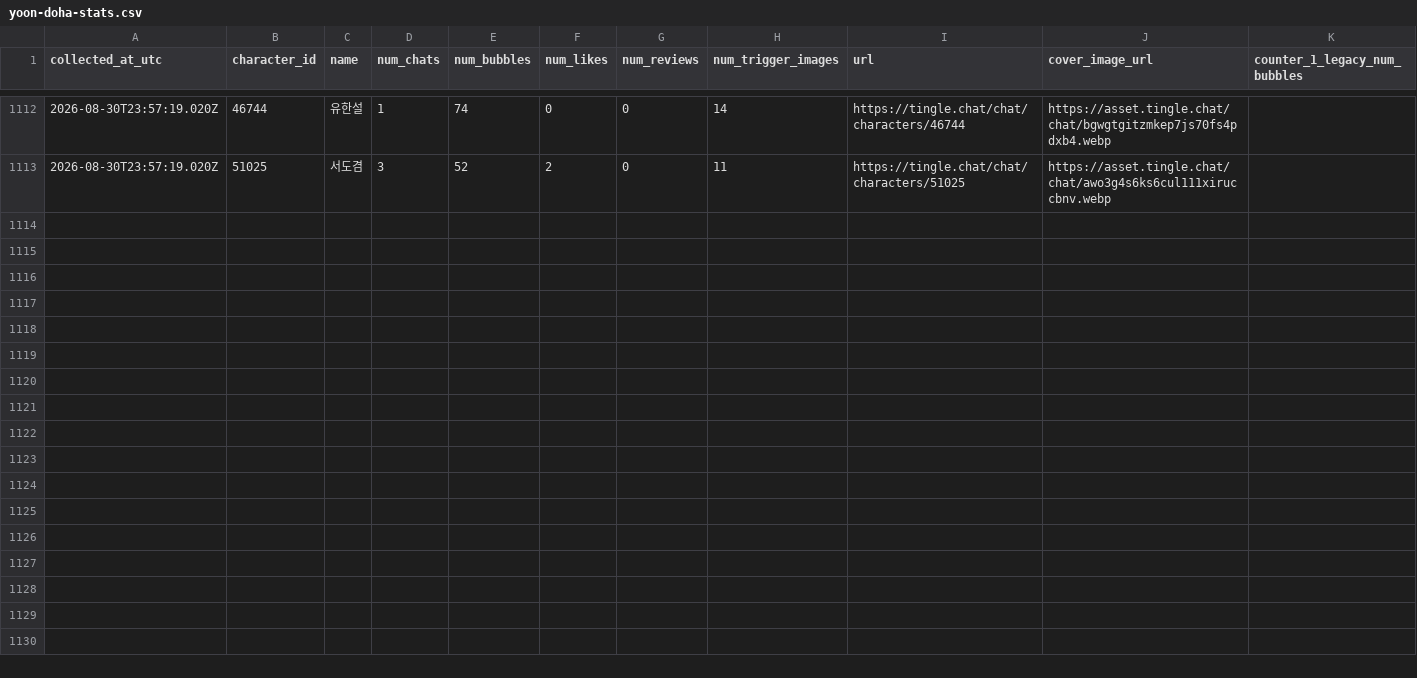
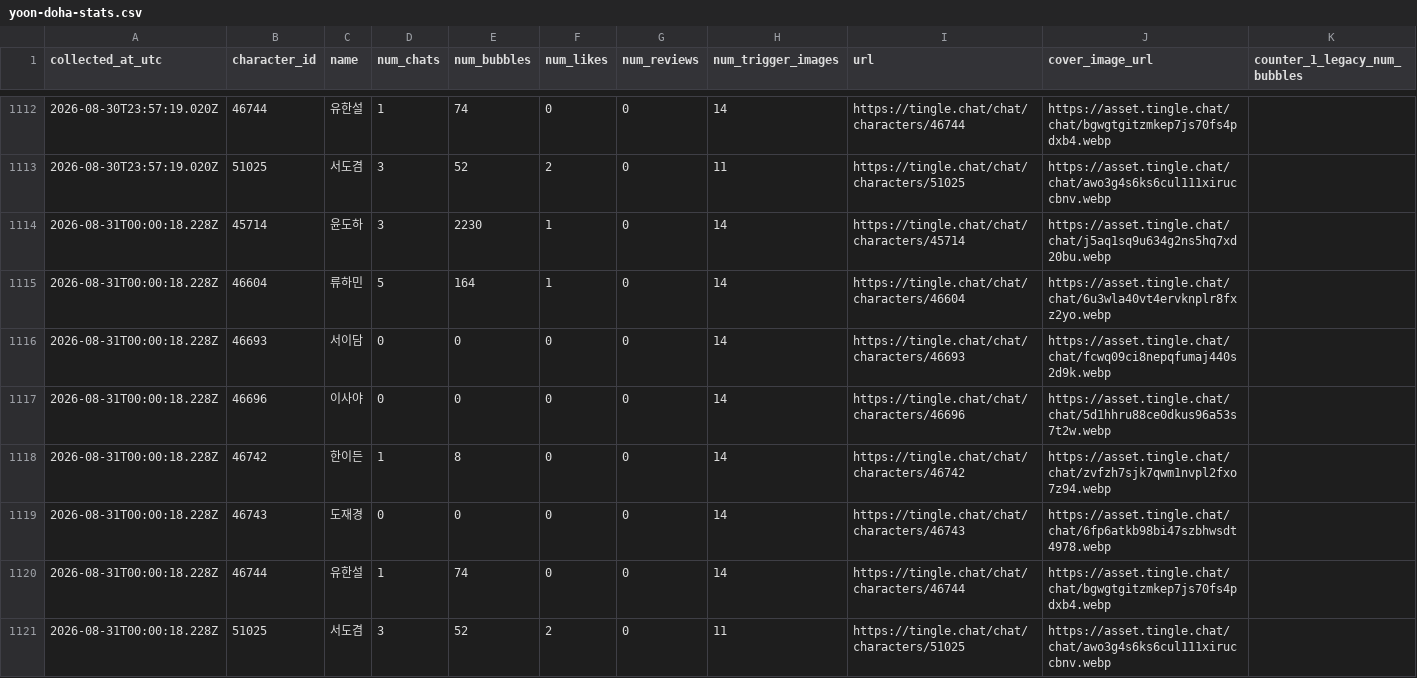
Before and after one commit to gdrpaul3-byte/yoon_doha_tracker, a CSV file: data/yoon-doha-stats.csv, drawn as a sheet; only a part is shown, gaps mark what is left out; rows hold the shown columns only; the diff names each change by its address in the sheet, - before the commit and + after, or states it on an @@ line.

Commit message:
Update public Tingle metrics

```diff
--- a/data/yoon-doha-stats.csv
+++ b/data/yoon-doha-stats.csv
+row 1114: 2026-08-31T00:00:18.228Z | 45714 | 윤도하 | 3 | 2230 | 1 | 0 | 14 | https://tingle.chat/chat/characters/45714 | https://asset.tingle.chat/chat/j5aq1sq9u634g2ns5hq7xd20bu.webp
+row 1115: 2026-08-31T00:00:18.228Z | 46604 | 류하민 | 5 | 164 | 1 | 0 | 14 | https://tingle.chat/chat/characters/46604 | https://asset.tingle.chat/chat/6u3wla40vt4ervknplr8fxz2yo.webp
+row 1116: 2026-08-31T00:00:18.228Z | 46693 | 서이담 | 0 | 0 | 0 | 0 | 14 | https://tingle.chat/chat/characters/46693 | https://asset.tingle.chat/chat/fcwq09ci8nepqfumaj440s2d9k.webp
+row 1117: 2026-08-31T00:00:18.228Z | 46696 | 이사야 | 0 | 0 | 0 | 0 | 14 | https://tingle.chat/chat/characters/46696 | https://asset.tingle.chat/chat/5d1hhru88ce0dkus96a53s7t2w.webp
+row 1118: 2026-08-31T00:00:18.228Z | 46742 | 한이든 | 1 | 8 | 0 | 0 | 14 | https://tingle.chat/chat/characters/46742 | https://asset.tingle.chat/chat/zvfzh7sjk7qwm1nvpl2fxo7z94.webp
+row 1119: 2026-08-31T00:00:18.228Z | 46743 | 도재경 | 0 | 0 | 0 | 0 | 14 | https://tingle.chat/chat/characters/46743 | https://asset.tingle.chat/chat/6fp6atkb98bi47szbhwsdt4978.webp
+row 1120: 2026-08-31T00:00:18.228Z | 46744 | 유한설 | 1 | 74 | 0 | 0 | 14 | https://tingle.chat/chat/characters/46744 | https://asset.tingle.chat/chat/bgwgtgitzmkep7js70fs4pdxb4.webp
+row 1121: 2026-08-31T00:00:18.228Z | 51025 | 서도겸 | 3 | 52 | 2 | 0 | 11 | https://tingle.chat/chat/characters/51025 | https://asset.tingle.chat/chat/awo3g4s6ks6cul111xiruccbnv.webp
```
Also changed, not shown: 2 other files.
